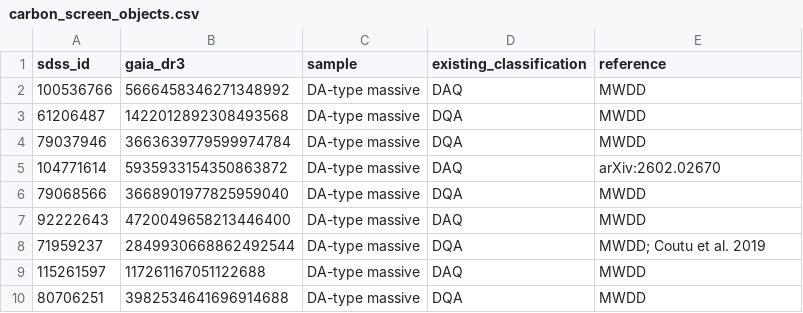
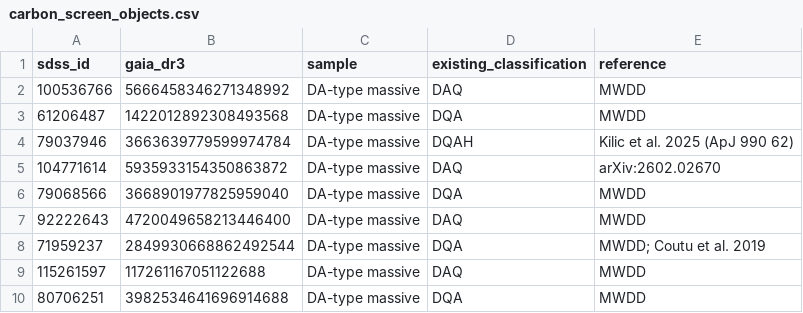
Before and after one commit to alejandrozarco/sdssv-white-dwarfs-2026, a CSV file: data/carbon_screen_objects.csv, drawn as a sheet; only a part is shown.

Commit message:
Published period for WDJ043832.74+003117.01 (Steen et al. 2024) and DQAH class for WDJ133941.33+015749.19 (Kilic et al. 2025)

```diff
--- a/data/carbon_screen_objects.csv
+++ b/data/carbon_screen_objects.csv
@@ -3,3 +3,3 @@ sdss_id,gaia_dr3,sample,existing_classification,reference
 61206487,1422012892308493568,DA-type massive,DQA,MWDD
-79037946,3663639779599974784,DA-type massive,DQA,MWDD
+79037946,3663639779599974784,DA-type massive,DQAH,Kilic et al. 2025 (ApJ 990 62)
 104771614,5935933154350863872,DA-type massive,DAQ,arXiv:2602.02670
```
Also changed, not shown: tables/carbon_screen.csv, 5 other files.
